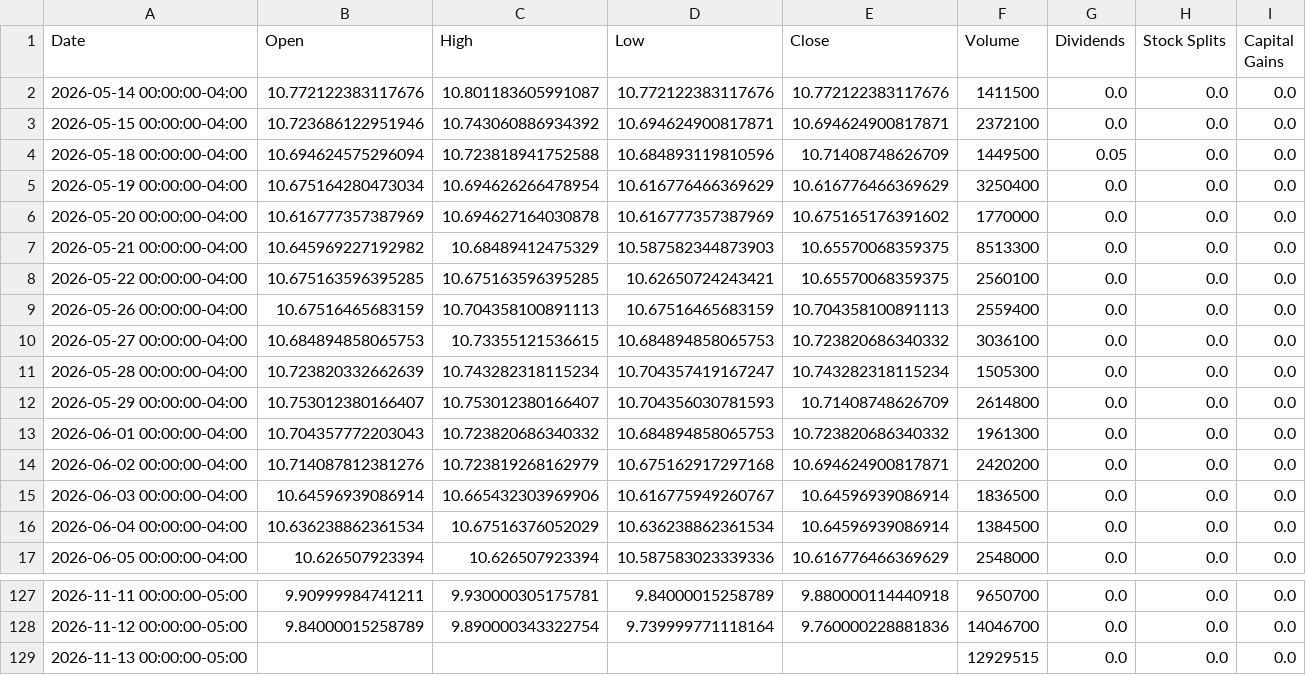
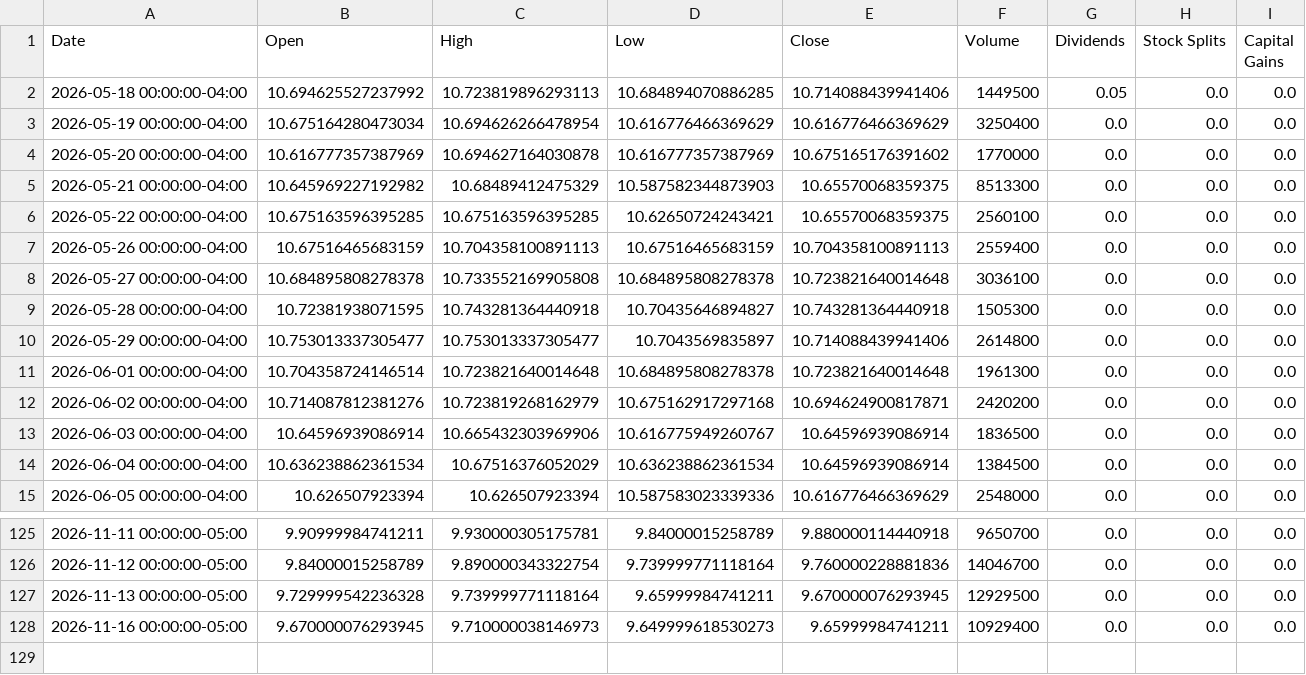
Before and after one commit to richardchitman-prog/fixed-reit-tracker, a CSV file: public/data/pgx_history.csv, drawn as a sheet; only a part is shown, gaps mark what is left out; the diff covers the shown part only.

```diff
--- a/public/data/pgx_history.csv
+++ b/public/data/pgx_history.csv
@@ -1,5 +1,3 @@
 Date,Open,High,Low,Close,Volume,Dividends,Stock Splits,Capital Gains
-2026-05-14 00:00:00-04:00,10.772122383117676,10.801183605991087,10.772122383117676,10.772122383117676,1411500,0.0,0.0,0.0
-2026-05-15 00:00:00-04:00,10.723686122951946,10.743060886934392,10.694624900817871,10.694624900817871,2372100,0.0,0.0,0.0
-2026-05-18 00:00:00-04:00,10.694624575296094,10.723818941752588,10.684893119810596,10.71408748626709,1449500,0.05,0.0,0.0
+2026-05-18 00:00:00-04:00,10.694625527237992,10.723819896293113,10.684894070886285,10.714088439941406,1449500,0.05,0.0,0.0
 2026-05-19 00:00:00-04:00,10.675164280473034,10.694626266478954,10.616776466369629,10.616776466369629,3250400,0.0,0.0,0.0
@@ -9,6 +7,6 @@ Date,Open,High,Low,Close,Volume,Dividends,Stock Splits,Capital Gains
 2026-05-26 00:00:00-04:00,10.67516465683159,10.704358100891113,10.67516465683159,10.704358100891113,2559400,0.0,0.0,0.0
-2026-05-27 00:00:00-04:00,10.684894858065753,10.73355121536615,10.684894858065753,10.723820686340332,3036100,0.0,0.0,0.0
-2026-05-28 00:00:00-04:00,10.723820332662639,10.743282318115234,10.704357419167247,10.743282318115234,1505300,0.0,0.0,0.0
-2026-05-29 00:00:00-04:00,10.753012380166407,10.753012380166407,10.704356030781593,10.71408748626709,2614800,0.0,0.0,0.0
-2026-06-01 00:00:00-04:00,10.704357772203043,10.723820686340332,10.684894858065753,10.723820686340332,1961300,0.0,0.0,0.0
+2026-05-27 00:00:00-04:00,10.684895808278378,10.733552169905808,10.684895808278378,10.723821640014648,3036100,0.0,0.0,0.0
+2026-05-28 00:00:00-04:00,10.72381938071595,10.743281364440918,10.70435646894827,10.743281364440918,1505300,0.0,0.0,0.0
+2026-05-29 00:00:00-04:00,10.753013337305477,10.753013337305477,10.7043569835897,10.714088439941406,2614800,0.0,0.0,0.0
+2026-06-01 00:00:00-04:00,10.704358724146514,10.723821640014648,10.684895808278378,10.723821640014648,1961300,0.0,0.0,0.0
 2026-06-02 00:00:00-04:00,10.714087812381276,10.723819268162979,10.675162917297168,10.694624900817871,2420200,0.0,0.0,0.0
@@ -128,2 +126,3 @@ Date,Open,High,Low,Close,Volume,Dividends,Stock Splits,Capital Gains
 2026-11-12 00:00:00-05:00,9.84000015258789,9.890000343322754,9.739999771118164,9.760000228881836,14046700,0.0,0.0,0.0
-2026-11-13 00:00:00-05:00,,,,,12929515,0.0,0.0,0.0
+2026-11-13 00:00:00-05:00,9.729999542236328,9.739999771118164,9.65999984741211,9.670000076293945,12929500,0.0,0.0,0.0
+2026-11-16 00:00:00-05:00,9.670000076293945,9.710000038146973,9.649999618530273,9.65999984741211,10929400,0.0,0.0,0.0
```
Also changed, not shown: 8 edited cells elsewhere in this file, public/data/drip_history.csv, public/data/orc_history.csv, 36 other files.
